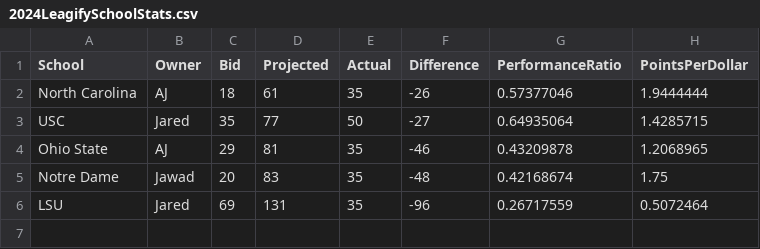
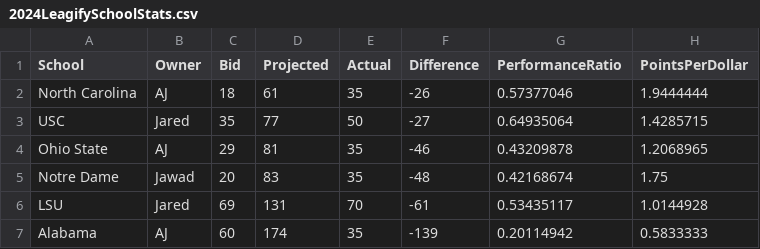
Before and after one commit to zo0o0ot/draft-scorer-nfl, a CSV file: leagify-result-stats/2024/2024LeagifySchoolStats.csv, drawn as a sheet.

```diff
--- a/leagify-result-stats/2024/2024LeagifySchoolStats.csv
+++ b/leagify-result-stats/2024/2024LeagifySchoolStats.csv
@@ -5,2 +5,3 @@ Ohio State,AJ,29,81,35,-46,0.43209878,1.2068965
 Notre Dame,Jawad,20,83,35,-48,0.42168674,1.75
-LSU,Jared,69,131,35,-96,0.26717559,0.5072464
+LSU,Jared,69,131,70,-61,0.53435117,1.0144928
+Alabama,AJ,60,174,35,-139,0.20114942,0.5833333
```
Also changed, not shown: leagify-result-stats/2024/2024Flops.csv, 4 other files.
